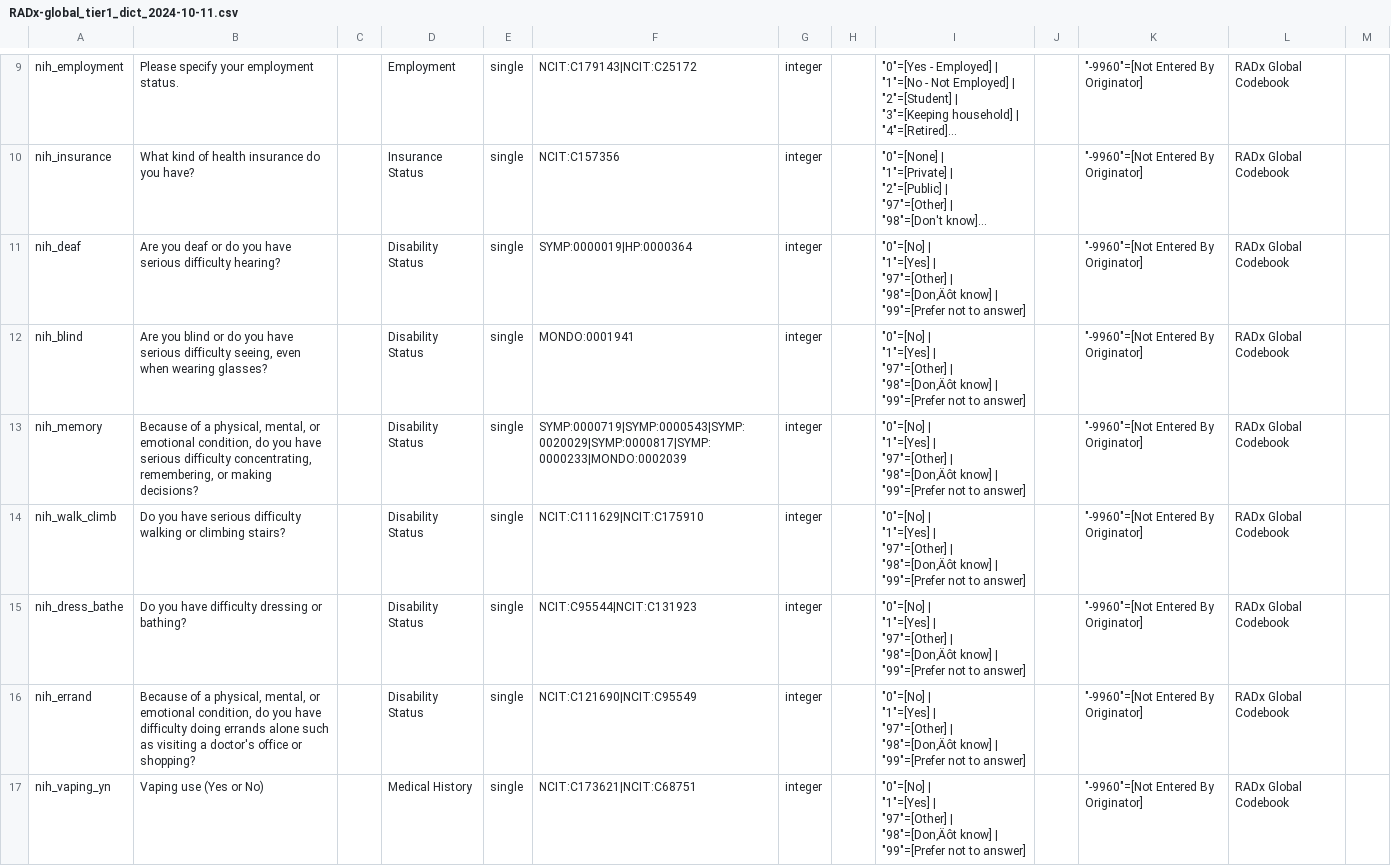
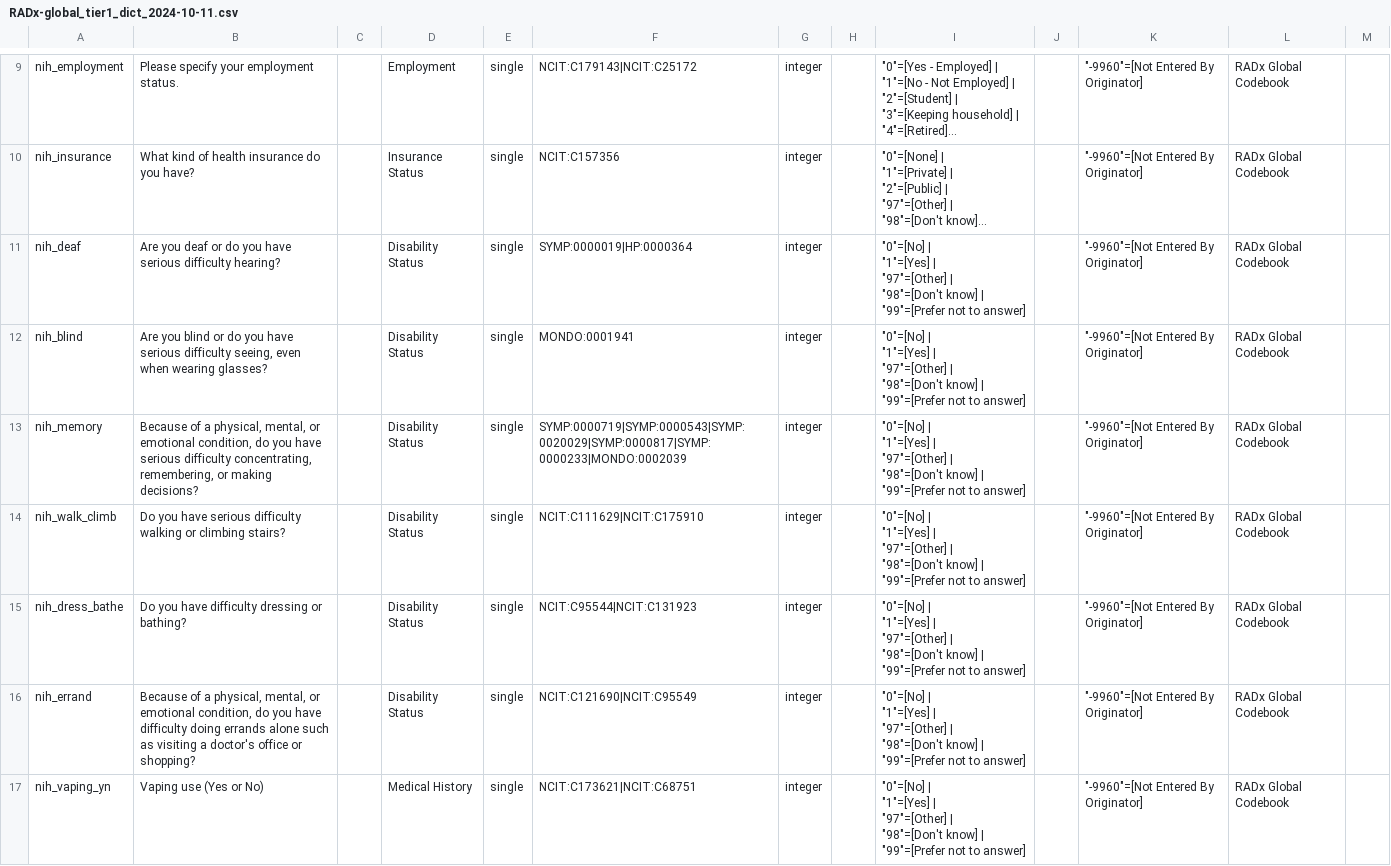
Before and after one commit to radxrad/common-data-elements, a CSV file: cdes/RADx-global_tier1_dict_2024-10-11.csv, drawn as a sheet; only a part is shown, gaps mark what is left out; long unchanged cells end in …; ↵ is a line break in a cell; the diff covers the shown part only; the diff names each change by its address in the sheet, - before the commit and + after, or states it on an @@ line.

Commit message:
removed special characters form enumerations

```diff
--- a/cdes/RADx-global_tier1_dict_2024-10-11.csv
+++ b/cdes/RADx-global_tier1_dict_2024-10-11.csv
-I11:I17: …"97"=[Other] | ↵ "98"=[Don‚Äôt know] |…
+I11:I17: …"97"=[Other] | ↵ "98"=[Don't know] |…
```
Also changed, not shown: 23 edited cells elsewhere in this file.
